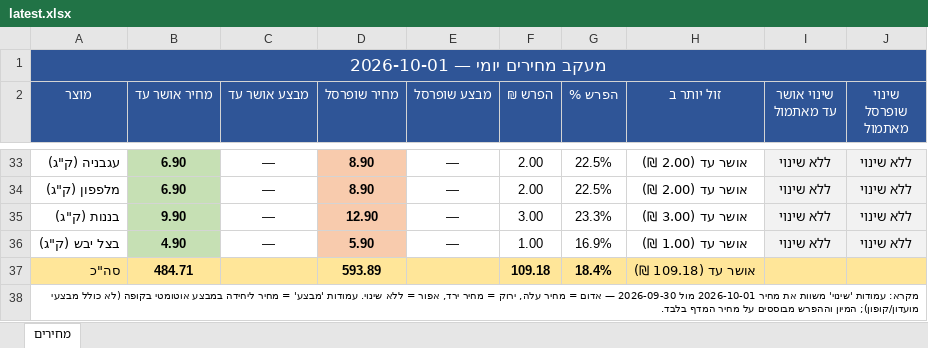
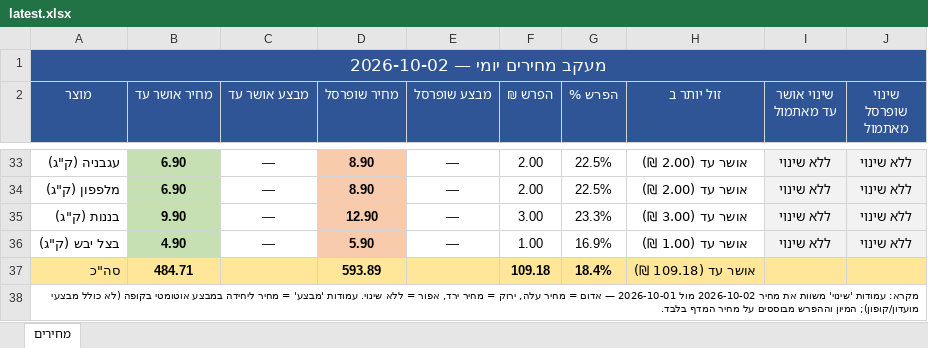
Before and after one commit to Gur1963/MYQA, an Excel workbook: grocery-prices/latest.xlsx, sheet מחירים, drawn as a sheet; only a part is shown, gaps mark what is left out; values as stored, in another font and other column widths than the file's, no borders; the diff names each change by its address in the sheet, - before the commit and + after, or states it on an @@ line.

```diff
--- a/grocery-prices/latest.xlsx (sheet מחירים)
+++ b/grocery-prices/latest.xlsx (sheet מחירים)
-A1 (מוצר): מעקב מחירים יומי — 2026-10-01
+A1 (מוצר): מעקב מחירים יומי — 2026-10-02
-A38 (מוצר): …את מחיר 2026-10-01 מול 2026-09-30 — אדום…
+A38 (מוצר): …את מחיר 2026-10-02 מול 2026-10-01 — אדום…
```
Also changed, not shown: 1 other file.
